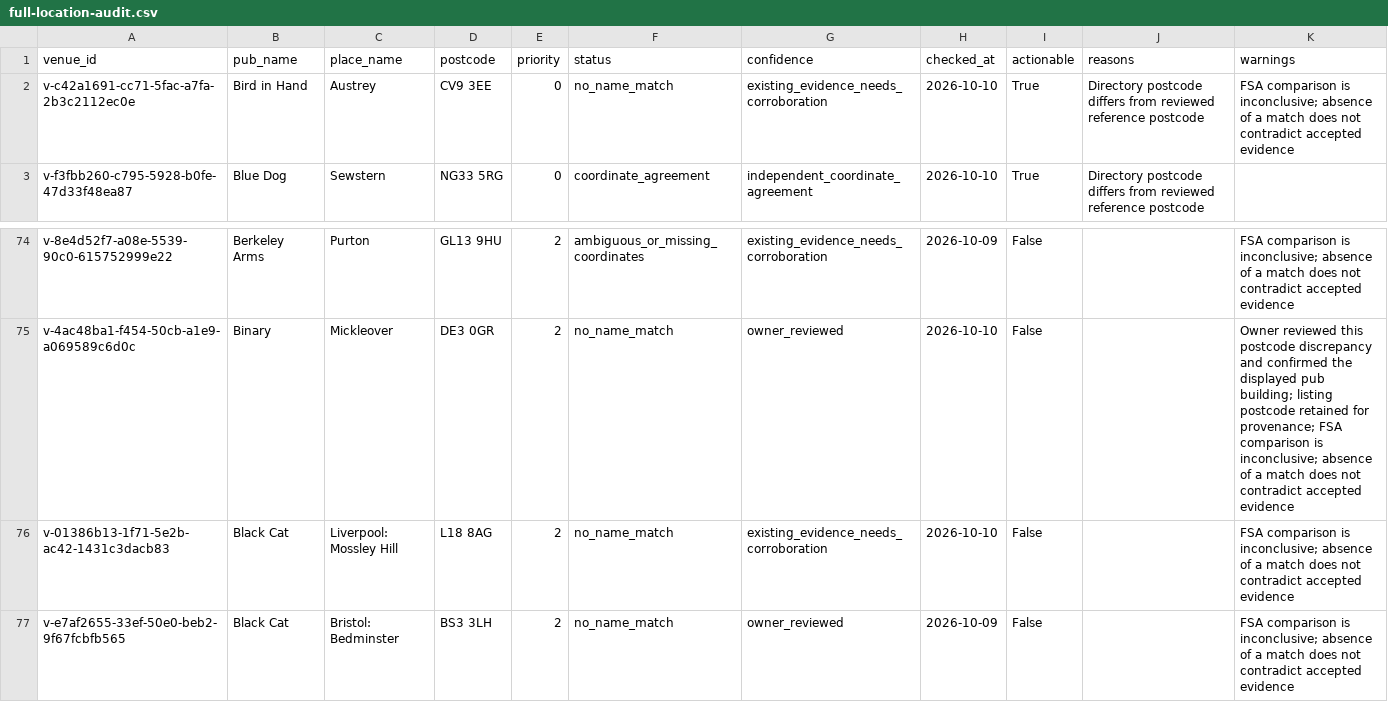
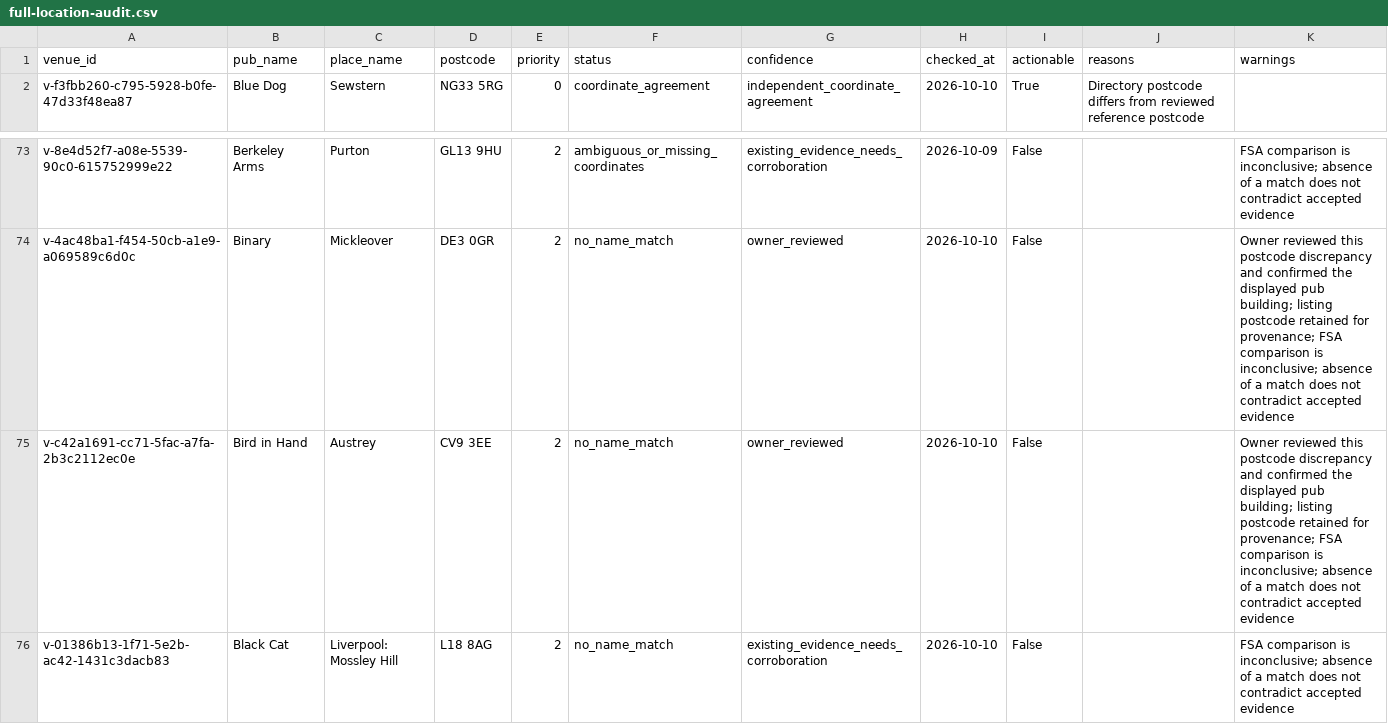
Before and after one commit to bristolbagpiper/BassBeerMap, a CSV file: audit/full-location-audit.csv, drawn as a sheet; only a part is shown, gaps mark what is left out; the shorter side is filled out with more unchanged rows.

Commit message:
Record owner confirmation of Bird in Hand postcode discrepancy

```diff
--- a/audit/full-location-audit.csv
+++ b/audit/full-location-audit.csv
@@ -1,3 +1,2 @@
 venue_id,pub_name,place_name,postcode,priority,status,confidence,checked_at,actionable,reasons,warnings
-v-c42a1691-cc71-5fac-a7fa-2b3c2112ec0e,Bird in Hand,Austrey,CV9 3EE,0,no_name_match,existing_evidence_needs_corroboration,2026-10-10,True,Directory postcode differs from reviewed reference postcode,FSA comparison is inconclusive; absence of a match does not contradict accepted evidence
 v-f3fbb260-c795-5928-b0fe-47d33f48ea87,Blue Dog,Sewstern,NG33 5RG,0,coordinate_agreement,independent_coordinate_agreement,2026-10-10,True,Directory postcode differs from reviewed reference postcode,
@@ -75,2 +74,3 @@ v-8e4d52f7-a08e-5539-90c0-615752999e22,Berkeley Arms,Purton,GL13 9HU,2,ambiguous
 v-4ac48ba1-f454-50cb-a1e9-a069589c6d0c,Binary,Mickleover,DE3 0GR,2,no_name_match,owner_reviewed,2026-10-10,False,,Owner reviewed this postcode discrepancy and confirmed the displayed pub building; listing postcode retained for provenance; FSA comparison is inconclusive; absence of a match does not contradict accepted evidence
+v-c42a1691-cc71-5fac-a7fa-2b3c2112ec0e,Bird in Hand,Austrey,CV9 3EE,2,no_name_match,owner_reviewed,2026-10-10,False,,Owner reviewed this postcode discrepancy and confirmed the displayed pub building; listing postcode retained for provenance; FSA comparison is inconclusive; absence of a match does not contradict accepted evidence
 v-01386b13-1f71-5e2b-ac42-1431c3dacb83,Black Cat,Liverpool: Mossley Hill,L18 8AG,2,no_name_match,existing_evidence_needs_corroboration,2026-10-10,False,,FSA comparison is inconclusive; absence of a match does not contradict accepted evidence
```
Also changed, not shown: 7 other files.
